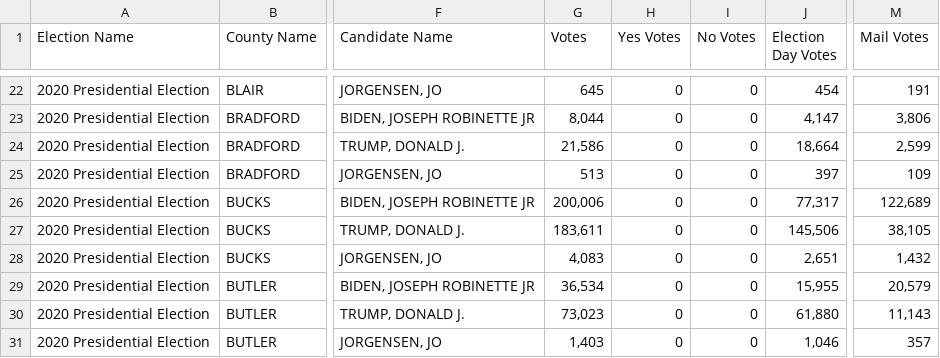
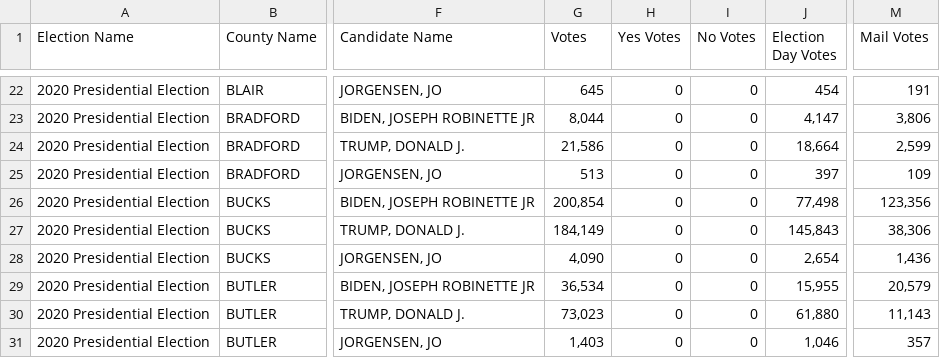
Before and after one commit to blu3r4d0n/electiondata, a CSV file: electionnight/pa/live_results.csv, drawn as a sheet; only a part is shown, gaps mark what is left out; the diff names each change by its address in the sheet, - before the commit and + after, or states it on an @@ line.

```diff
--- a/electionnight/pa/live_results.csv
+++ b/electionnight/pa/live_results.csv
-G26 (Votes): 200,006
+G26 (Votes): 200,854
-J26 (Election Day Votes): 77,317
+J26 (Election Day Votes): 77,498
-M26 (Mail Votes): 122,689
+M26 (Mail Votes): 123,356
-G27 (Votes): 183,611
+G27 (Votes): 184,149
-J27 (Election Day Votes): 145,506
+J27 (Election Day Votes): 145,843
-M27 (Mail Votes): 38,105
+M27 (Mail Votes): 38,306
-G28 (Votes): 4,083
+G28 (Votes): 4,090
-J28 (Election Day Votes): 2,651
+J28 (Election Day Votes): 2,654
-M28 (Mail Votes): 1,432
+M28 (Mail Votes): 1,436
```
Also changed, not shown: electionnight/pa/results.csv, electionnight/pa/results_2020.csv.
